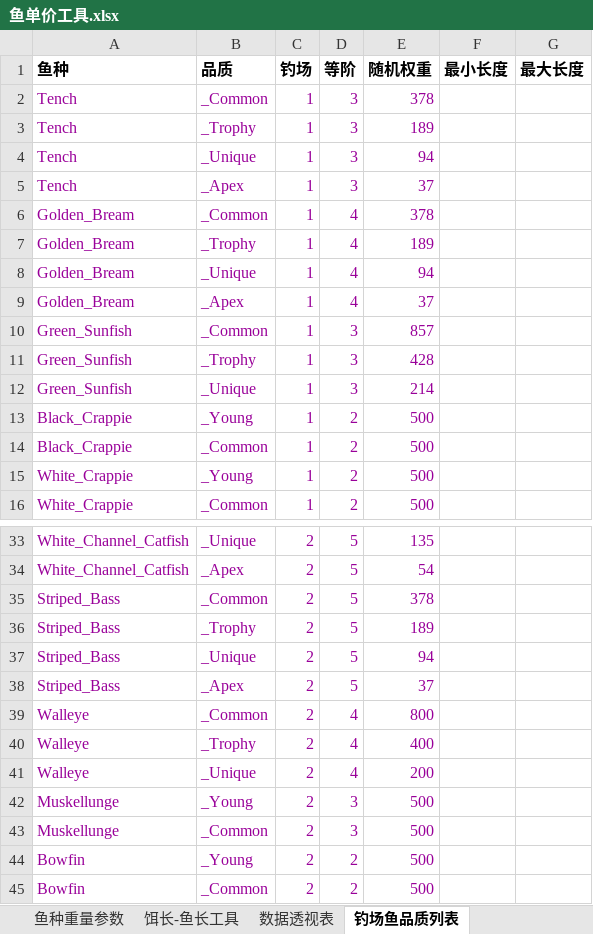
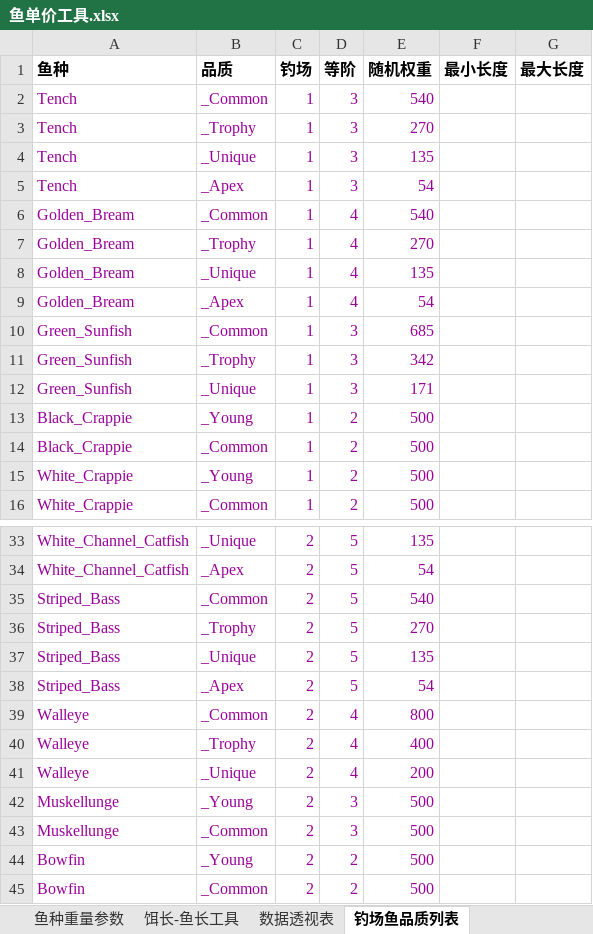
Before and after one commit to futouyiba/StatDemo, an Excel workbook: intermediateTables/鱼单价工具.xlsx, sheet 钓场鱼品质列表, drawn as a sheet; only a part is shown, gaps mark what is left out; values as stored, in another font and other column widths than the file's, no borders; the diff names each change by its address in the sheet, - before the commit and + after, or states it on an @@ line.

```diff
--- a/intermediateTables/鱼单价工具.xlsx (sheet 钓场鱼品质列表)
+++ b/intermediateTables/鱼单价工具.xlsx (sheet 钓场鱼品质列表)
-E2 (随机权重): 378
+E2 (随机权重): 540
-E3 (随机权重): 189
+E3 (随机权重): 270
-E4 (随机权重): 94
+E4 (随机权重): 135
-E5 (随机权重): 37
+E5 (随机权重): 54
-E6 (随机权重): 378
+E6 (随机权重): 540
-E7 (随机权重): 189
+E7 (随机权重): 270
-E8 (随机权重): 94
+E8 (随机权重): 135
-E9 (随机权重): 37
+E9 (随机权重): 54
-E10 (随机权重): 857
+E10 (随机权重): 685
-E11 (随机权重): 428
+E11 (随机权重): 342
-E12 (随机权重): 214
+E12 (随机权重): 171
-E35 (随机权重): 378
+E35 (随机权重): 540
-E36 (随机权重): 189
+E36 (随机权重): 270
-E37 (随机权重): 94
+E37 (随机权重): 135
-E38 (随机权重): 37
+E38 (随机权重): 54
```
Also changed, not shown: sheet 饵长-鱼长工具, sheet 鱼单价工具, sheet pretty-多套, sheet 切到多套, sheet prettier, sheet 投入产出, 1 more sheet, charts or pictures, intermediateTables/PreCATFishesOrigin.xlsx, 5 other files.
